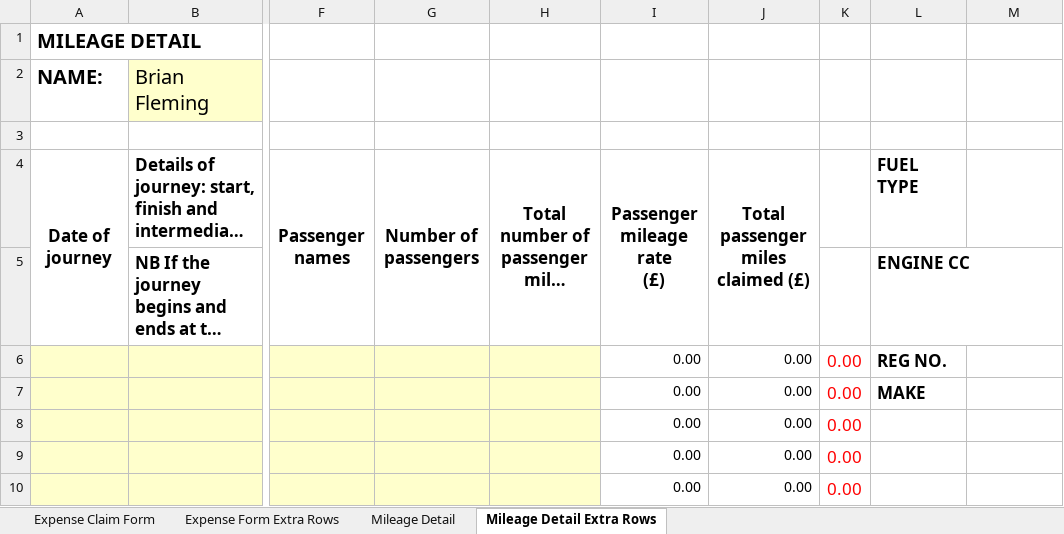
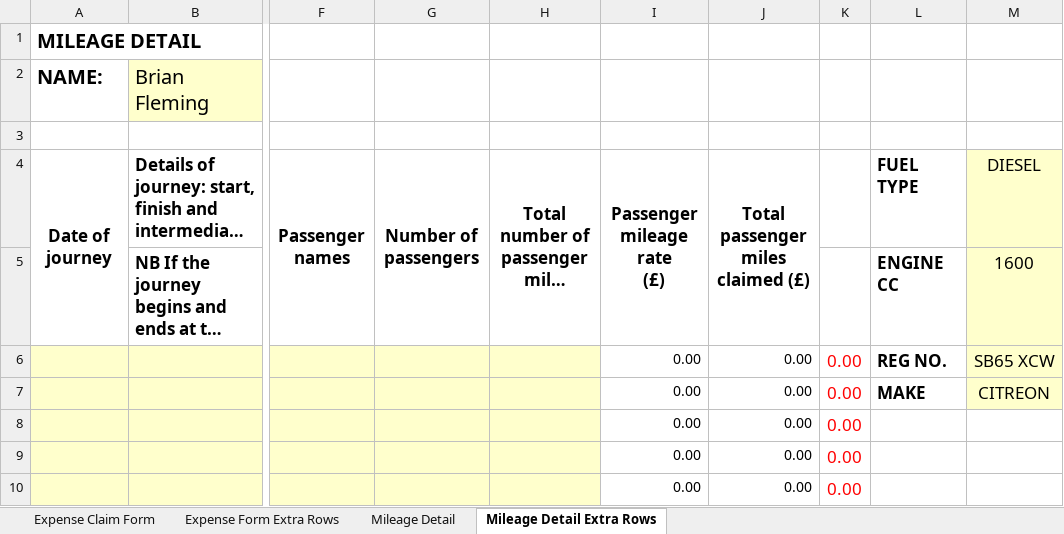
Before and after one commit to fl3my/wimpey-track, an Excel workbook: backend/WimpeyTrack.Api/Templates/template.xlsx, sheet Mileage Detail Extra Rows, drawn as a sheet; only a part is shown, gaps mark what is left out; long unchanged cells end in …; values as stored, in another font and other column widths than the file's, no borders; conditional formats not drawn; the diff names each change by its address in the sheet, - before the commit and + after, or states it on an @@ line.

```diff
--- a/backend/WimpeyTrack.Api/Templates/template.xlsx (sheet Mileage Detail Extra Rows)
+++ b/backend/WimpeyTrack.Api/Templates/template.xlsx (sheet Mileage Detail Extra Rows)
-M4: (empty)
+M4: DIESEL
-M4:M7 fill: none
+M4:M7 fill: #FFFFCC
-M5: (empty)
+M5: 1600
-M6: (empty)
+M6: SB65 XCW
-M7: (empty)
+M7: CITREON
```
Also changed, not shown: sheet Expense Form Extra Rows, sheet Expense Claim Form, 9 other files.
